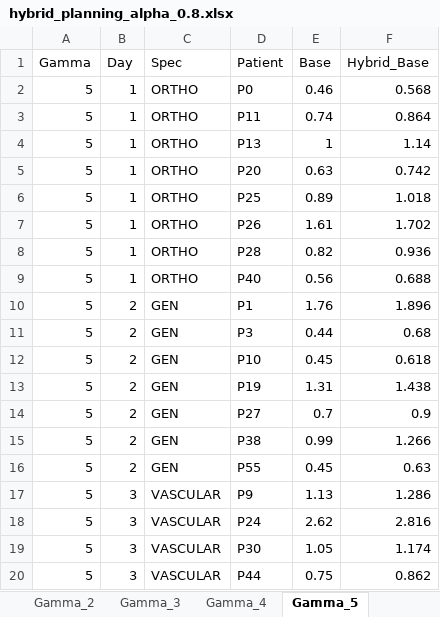
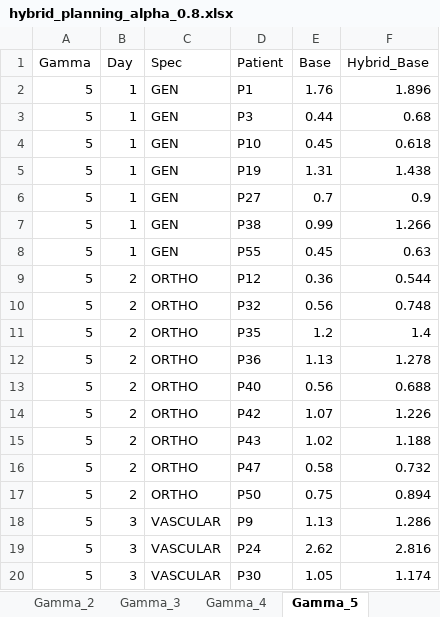
Before and after one commit to GabinProject/surgical-scheduling-optimization, an Excel workbook: results_hybrid/hybrid_planning_alpha_0.8.xlsx, sheet Gamma_5, drawn as a sheet; only a part is shown; the shorter side is filled out with more unchanged rows; values as stored, in another font and other column widths than the file's, no borders; removed rows and columns are numbered as before the commit, all else as after; the diff covers the shown part only; the diff names each change by its address in the sheet, - before the commit and + after, or states it on an @@ line.

```diff
--- a/results_hybrid/hybrid_planning_alpha_0.8.xlsx (sheet Gamma_5)
+++ b/results_hybrid/hybrid_planning_alpha_0.8.xlsx (sheet Gamma_5)
-row 2: 5 | 1 | ORTHO | P0 | 0.46 | 0.568
-row 3: 5 | 1 | ORTHO | P11 | 0.74 | 0.864
-row 4: 5 | 1 | ORTHO | P13 | 1 | 1.14
-row 5: 5 | 1 | ORTHO | P20 | 0.63 | 0.742
-row 6: 5 | 1 | ORTHO | P25 | 0.89 | 1.018
-row 7: 5 | 1 | ORTHO | P26 | 1.61 | 1.702
-row 8: 5 | 1 | ORTHO | P28 | 0.82 | 0.936
-row 9: 5 | 1 | ORTHO | P40 | 0.56 | 0.688
-B2:B8 (Day): 2
+B2:B8 (Day): 1
+row 9: 5 | 2 | ORTHO | P12 | 0.36 | 0.544
+row 10: 5 | 2 | ORTHO | P32 | 0.56 | 0.748
+row 11: 5 | 2 | ORTHO | P35 | 1.2 | 1.4
+row 12: 5 | 2 | ORTHO | P36 | 1.13 | 1.278
+row 13: 5 | 2 | ORTHO | P40 | 0.56 | 0.688
+row 14: 5 | 2 | ORTHO | P42 | 1.07 | 1.226
+row 15: 5 | 2 | ORTHO | P43 | 1.02 | 1.188
+row 16: 5 | 2 | ORTHO | P47 | 0.58 | 0.732
+row 17: 5 | 2 | ORTHO | P50 | 0.75 | 0.894
```
Also changed, not shown: 5 added rows, 6 removed rows and 24 edited cells elsewhere in this sheet, sheet Gamma_1, sheet Gamma_6, sheet Gamma_3, sheet Gamma_2, sheet Gamma_4, results_hybrid/hybrid_planning_alpha_1.0.xlsx, results_hybrid/hybrid_planning_alpha_1.2.xlsx, 8 other files.
